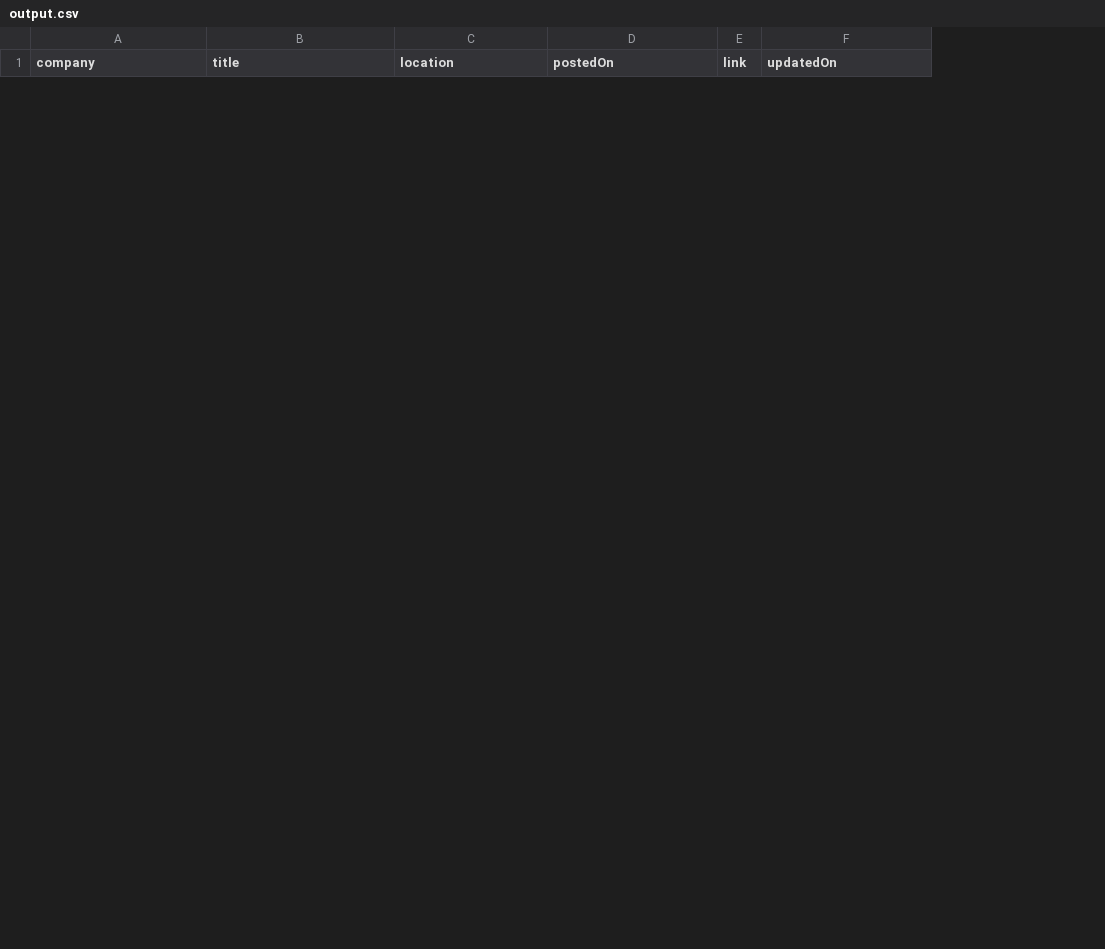
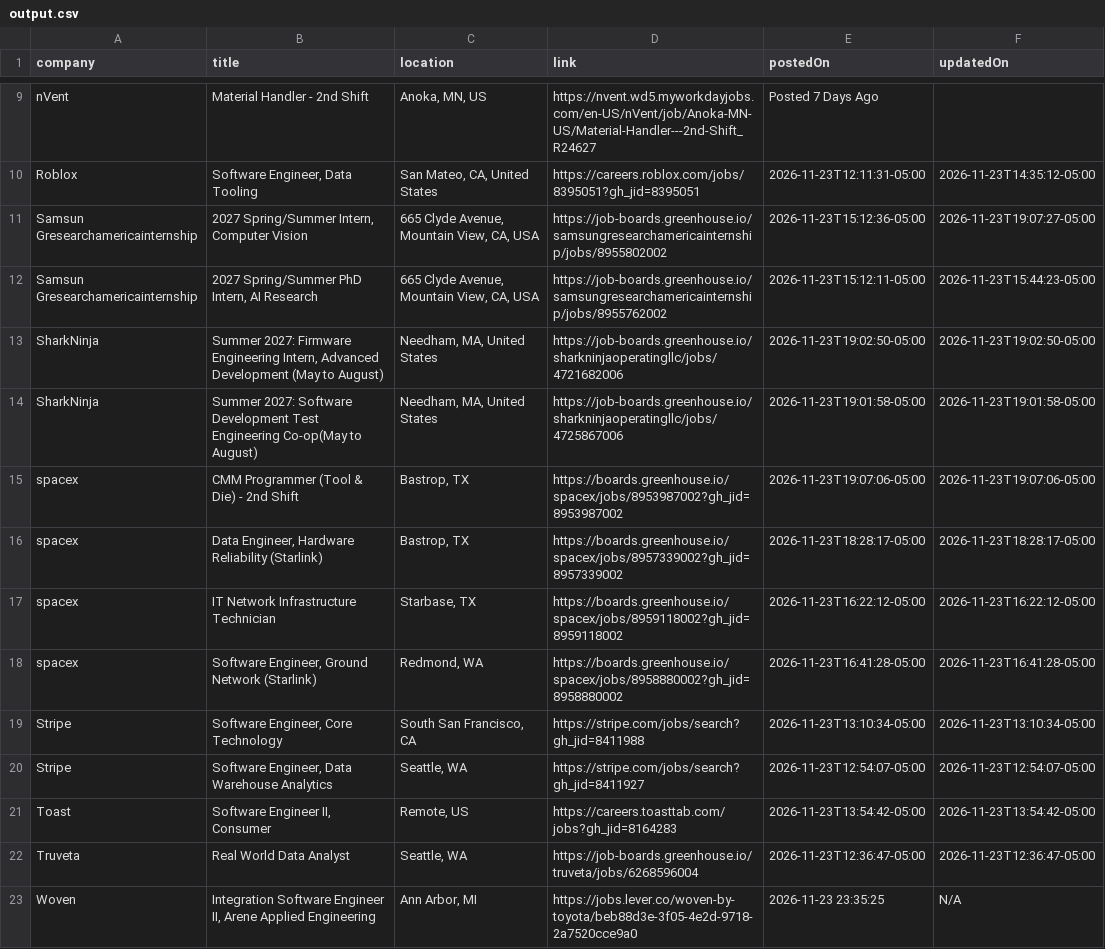
Before and after one commit to rushiranpise/JobScrapper, a CSV file: output.csv, drawn as a sheet; only a part is shown, gaps mark what is left out; removed rows and columns are numbered as before the commit, all else as after; the diff covers the shown part only; the diff names each change by its address in the sheet, - before the commit and + after, or states it on an @@ line.

```diff
--- a/output.csv
+++ b/output.csv
+column D (link), empty
-column E (link), empty
+row 9: nVent | Material Handler - 2nd Shift | Anoka, MN, US | https://nvent.wd5.myworkdayjobs.com/en-US/nVent/job/Anoka-MN-US/Material-Handler---2nd-Shift_R24627 | Posted 7 Days Ago
+row 10: Roblox | Software Engineer, Data Tooling | San Mateo, CA, United States | https://careers.roblox.com/jobs/8395051?gh_jid=8395051 | 2026-11-23T12:11:31-05:00 | 2026-11-23T14:35:12-05:00
+row 11: Samsun Gresearchamericainternship | 2027 Spring/Summer Intern, Computer Vision | 665 Clyde Avenue, Mountain View, CA, USA | https://job-boards.greenhouse.io/samsungresearchamericainternship/jobs/8955802002 | 2026-11-23T15:12:36-05:00 | 2026-11-23T19:07:27-05:00
+row 12: Samsun Gresearchamericainternship | 2027 Spring/Summer PhD Intern, AI Research | 665 Clyde Avenue, Mountain View, CA, USA | https://job-boards.greenhouse.io/samsungresearchamericainternship/jobs/8955762002 | 2026-11-23T15:12:11-05:00 | 2026-11-23T15:44:23-05:00
+row 13: SharkNinja | Summer 2027: Firmware Engineering Intern, Advanced Development (May to August) | Needham, MA, United States | https://job-boards.greenhouse.io/sharkninjaoperatingllc/jobs/4721682006 | 2026-11-23T19:02:50-05:00 | 2026-11-23T19:02:50-05:00
+row 14: SharkNinja | Summer 2027: Software Development Test Engineering Co-op(May to August) | Needham, MA, United States | https://job-boards.greenhouse.io/sharkninjaoperatingllc/jobs/4725867006 | 2026-11-23T19:01:58-05:00 | 2026-11-23T19:01:58-05:00
+row 15: spacex | CMM Programmer (Tool & Die) - 2nd Shift | Bastrop, TX | https://boards.greenhouse.io/spacex/jobs/8953987002?gh_jid=8953987002 | 2026-11-23T19:07:06-05:00 | 2026-11-23T19:07:06-05:00
+row 16: spacex | Data Engineer, Hardware Reliability (Starlink) | Bastrop, TX | https://boards.greenhouse.io/spacex/jobs/8957339002?gh_jid=8957339002 | 2026-11-23T18:28:17-05:00 | 2026-11-23T18:28:17-05:00
+row 17: spacex | IT Network Infrastructure Technician | Starbase, TX | https://boards.greenhouse.io/spacex/jobs/8959118002?gh_jid=8959118002 | 2026-11-23T16:22:12-05:00 | 2026-11-23T16:22:12-05:00
+row 18: spacex | Software Engineer, Ground Network (Starlink) | Redmond, WA | https://boards.greenhouse.io/spacex/jobs/8958880002?gh_jid=8958880002 | 2026-11-23T16:41:28-05:00 | 2026-11-23T16:41:28-05:00
+row 19: Stripe | Software Engineer, Core Technology | South San Francisco, CA | https://stripe.com/jobs/search?gh_jid=8411988 | 2026-11-23T13:10:34-05:00 | 2026-11-23T13:10:34-05:00
+row 20: Stripe | Software Engineer, Data Warehouse Analytics | Seattle, WA | https://stripe.com/jobs/search?gh_jid=8411927 | 2026-11-23T12:54:07-05:00 | 2026-11-23T12:54:07-05:00
+row 21: Toast | Software Engineer II, Consumer | Remote, US | https://careers.toasttab.com/jobs?gh_jid=8164283 | 2026-11-23T13:54:42-05:00 | 2026-11-23T13:54:42-05:00
+row 22: Truveta | Real World Data Analyst | Seattle, WA | https://job-boards.greenhouse.io/truveta/jobs/6268596004 | 2026-11-23T12:36:47-05:00 | 2026-11-23T12:36:47-05:00
+row 23: Woven | Integration Software Engineer II, Arene Applied Engineering | Ann Arbor, MI | https://jobs.lever.co/woven-by-toyota/beb88d3e-3f05-4e2d-9718-2a7520cce9a0 | 2026-11-23 23:35:25 | N/A
```
Also changed, not shown: 7 added rows and 8 removed rows elsewhere in this file, 5 other files.
